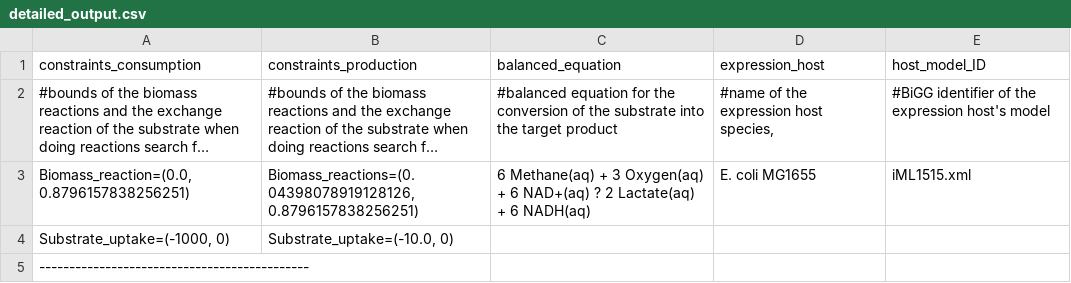
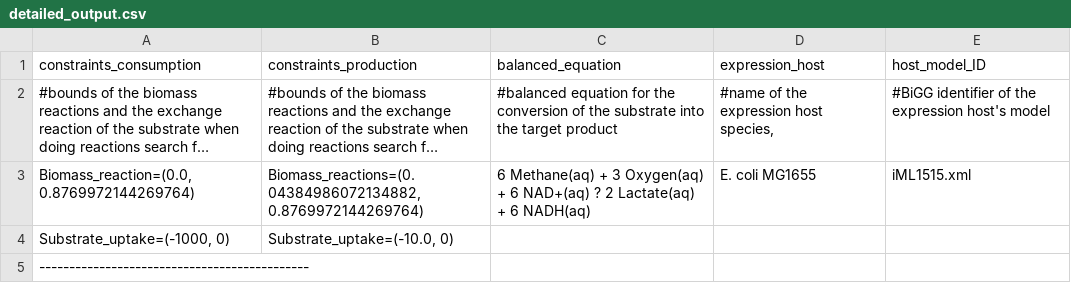
Before and after one commit to igemsoftware2021/Cattlelyst_software_2021, a CSV file: outputs/detailed_output.csv, drawn as a sheet; long unchanged cells end in …; the diff names each change by its address in the sheet, - before the commit and + after, or states it on an @@ line.

```diff
--- a/outputs/detailed_output.csv
+++ b/outputs/detailed_output.csv
-A3 (constraints_consumption): Biomass_reaction=(0.0, 0.8796157838256251)
+A3 (constraints_consumption): Biomass_reaction=(0.0, 0.8769972144269764)
-B3 (constraints_production): Biomass_reactions=(0.04398078919128126, 0.8796157838256251)
+B3 (constraints_production): Biomass_reactions=(0.04384986072134882, 0.8769972144269764)
```
Also changed, not shown: outputs/consumption.csv, 7 other files.
